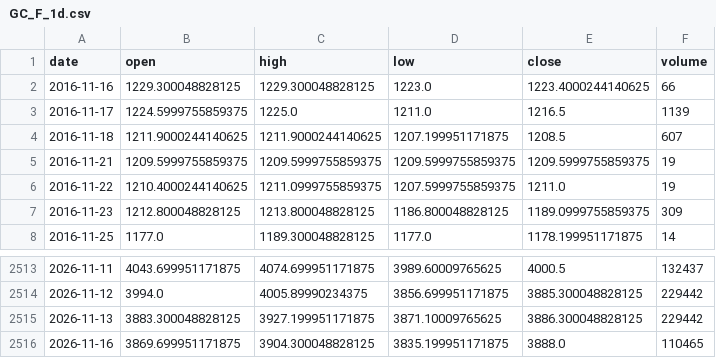
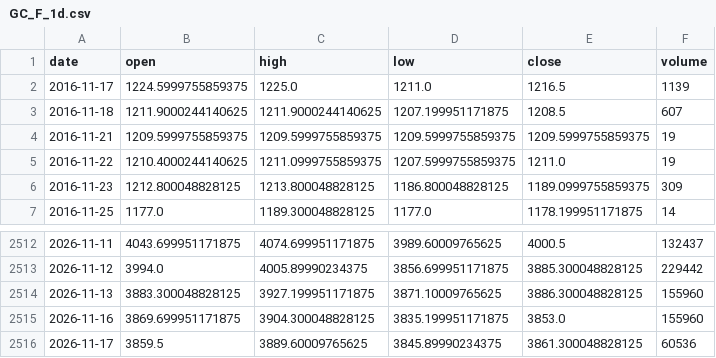
Before and after one commit to pjaco2842-lgtm/Free-ai, a CSV file: trading/data/GC_F_1d.csv, drawn as a sheet; only a part is shown, gaps mark what is left out.

```diff
--- a/trading/data/GC_F_1d.csv
+++ b/trading/data/GC_F_1d.csv
@@ -1,3 +1,2 @@
 date,open,high,low,close,volume
-2016-11-16,1229.300048828125,1229.300048828125,1223.0,1223.4000244140625,66
 2016-11-17,1224.5999755859375,1225.0,1211.0,1216.5,1139
@@ -2514,3 +2513,4 @@ date,open,high,low,close,volume
 2026-11-12,3994.0,4005.89990234375,3856.699951171875,3885.300048828125,229442
-2026-11-13,3883.300048828125,3927.199951171875,3871.10009765625,3886.300048828125,229442
-2026-11-16,3869.699951171875,3904.300048828125,3835.199951171875,3888.0,110465
+2026-11-13,3883.300048828125,3927.199951171875,3871.10009765625,3886.300048828125,155960
+2026-11-16,3869.699951171875,3904.300048828125,3835.199951171875,3853.0,155960
+2026-11-17,3859.5,3889.60009765625,3845.89990234375,3861.300048828125,60536
```
Also changed, not shown: trading/data/CL_F_1d.csv, trading/data/ES_F_1d.csv, 14 other files.
